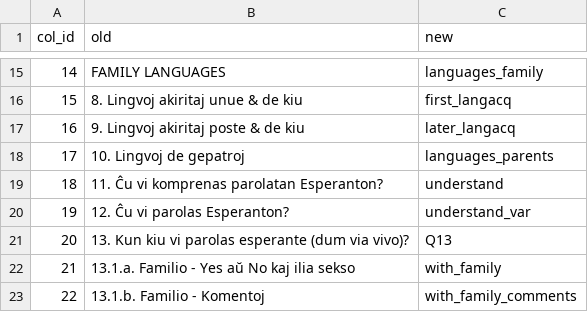
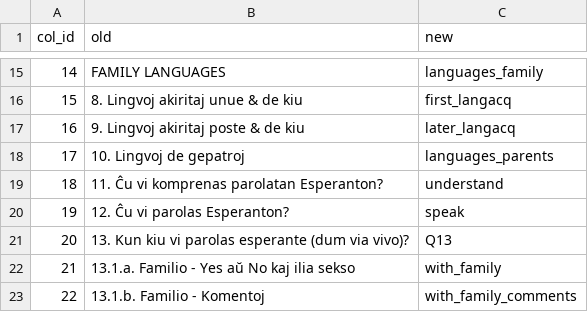
Before and after one commit to stefanocoretta/emilian-esperanto, a CSV file: data/raw/headings-esperanto.csv, drawn as a sheet; only a part is shown, gaps mark what is left out.

Commit message:
🐛 - fix heading coding

```diff
--- a/data/raw/headings-esperanto.csv
+++ b/data/raw/headings-esperanto.csv
@@ -19,3 +19,3 @@ col_id,old,new
 18,11. Ĉu vi komprenas parolatan Esperanton?,understand
-19,12. Ĉu vi parolas Esperanton?,understand_var
+19,12. Ĉu vi parolas Esperanton?,speak
 20,13. Kun kiu vi parolas esperante (dum via vivo)?,Q13
```
Also changed, not shown: 1 other file.
